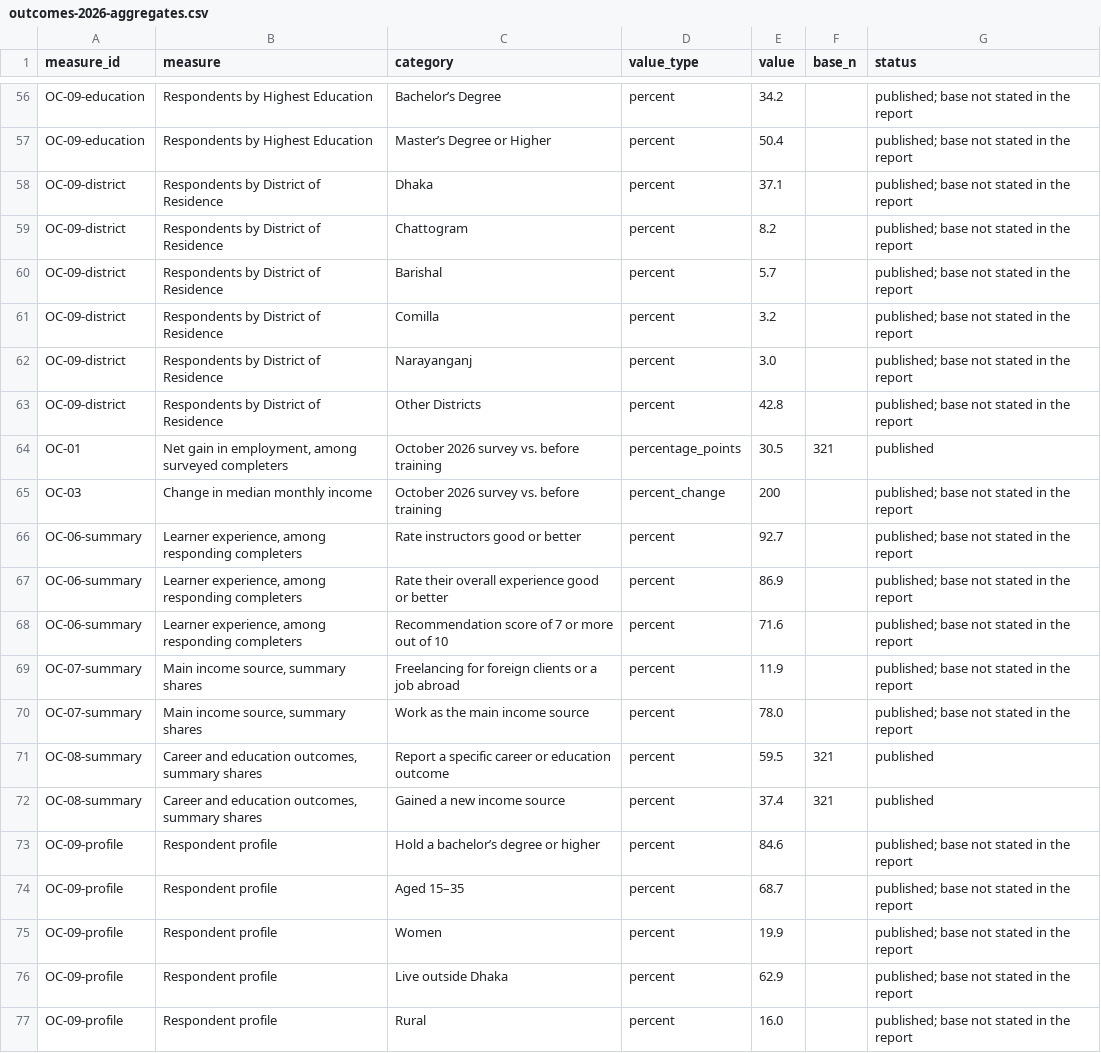
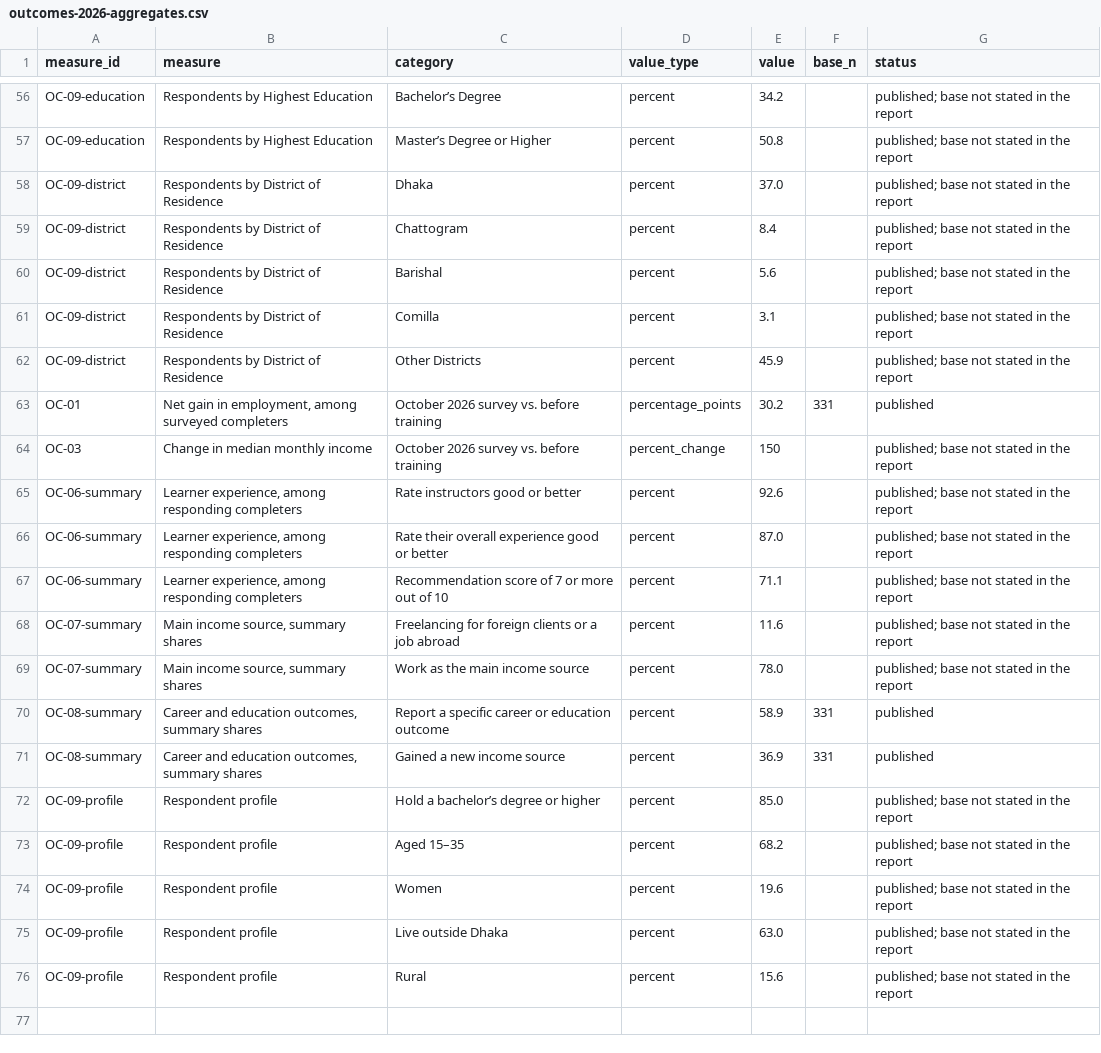
Before and after one commit to ctjobready/ctg, a CSV file: public/data/outcomes-2026-aggregates.csv, drawn as a sheet; only a part is shown, gaps mark what is left out; removed rows and columns are numbered as before the commit, all else as after; the diff covers the shown part only; the diff names each change by its address in the sheet, - before the commit and + after, or states it on an @@ line.

```diff
--- a/public/data/outcomes-2026-aggregates.csv
+++ b/public/data/outcomes-2026-aggregates.csv
-E57 (value): 50.4
+E57 (value): 50.8
-E58 (value): 37.1
+E58 (value): 37.0
-E59 (value): 8.2
+E59 (value): 8.4
-E60 (value): 5.7
+E60 (value): 5.6
-E61 (value): 3.2
+E61 (value): 3.1
-row 62: OC-09-district | Respondents by District of Residence | Narayanganj | percent | 3.0 |  | published; base not stated in the report
-E62 (value): 42.8
+E62 (value): 45.9
-E63 (value): 30.5
+E63 (value): 30.2
-F63 (base_n): 321
+F63 (base_n): 331
-E64 (value): 200
+E64 (value): 150
-E65 (value): 92.7
+E65 (value): 92.6
-E66 (value): 86.9
+E66 (value): 87.0
-E67 (value): 71.6
+E67 (value): 71.1
-E68 (value): 11.9
+E68 (value): 11.6
-E70 (value): 59.5
+E70 (value): 58.9
-F70:F71 (base_n): 321
+F70:F71 (base_n): 331
-E71 (value): 37.4
+E71 (value): 36.9
-E72 (value): 84.6
+E72 (value): 85.0
-E73 (value): 68.7
+E73 (value): 68.2
-E74 (value): 19.9
+E74 (value): 19.6
-E75 (value): 62.9
+E75 (value): 63.0
-E76 (value): 16.0
+E76 (value): 15.6
```
Also changed, not shown: 74 edited cells elsewhere in this file, 41 other files.
